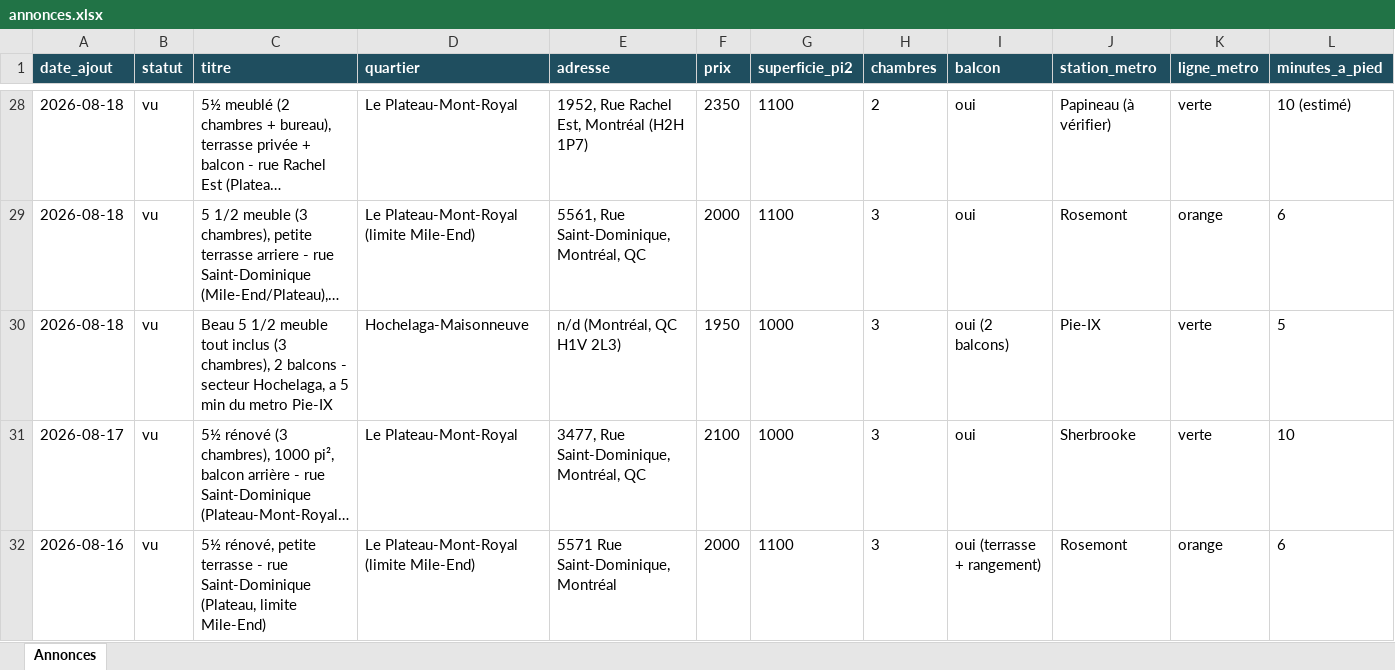
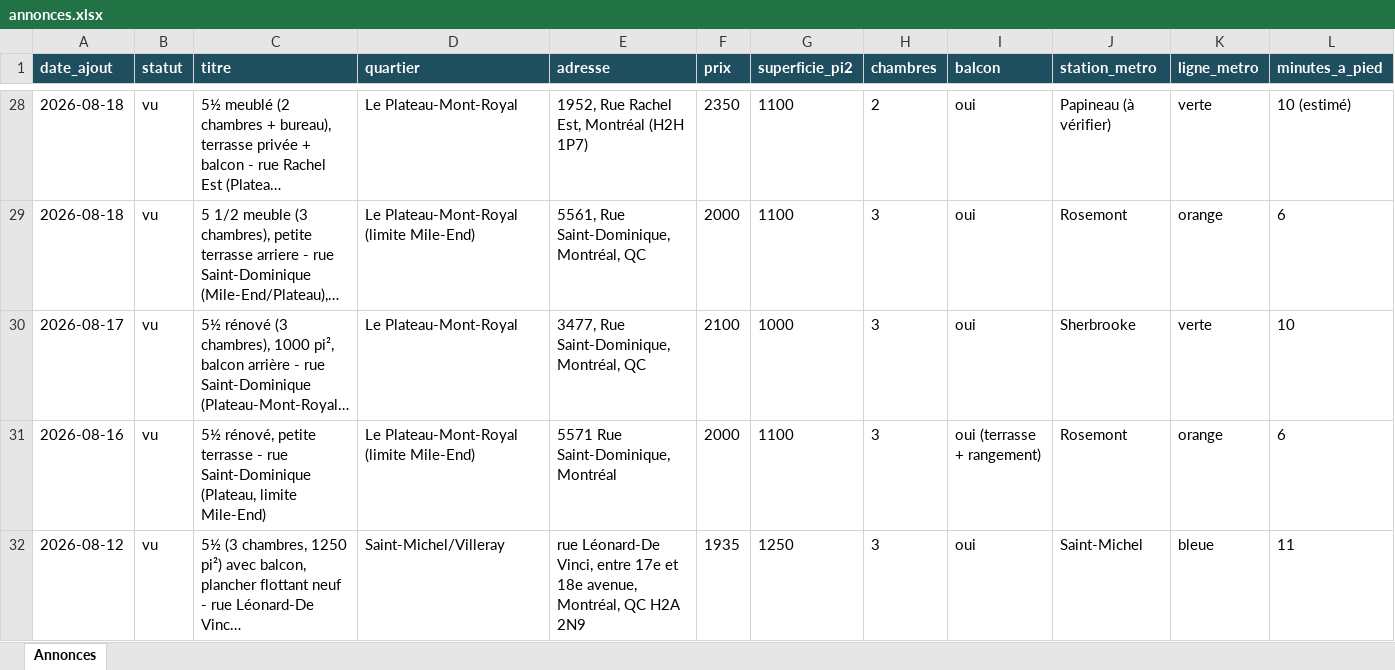
Before and after one commit to fclmnt/home-search, an Excel workbook: annonces.xlsx, sheet Annonces, drawn as a sheet; only a part is shown, gaps mark what is left out; the shorter side is filled out with more unchanged rows; long unchanged cells end in …; values as stored, in another font and other column widths than the file's, no borders; rows hold the shown columns only; the diff names each change by its address in the sheet, - before the commit and + after, or states it on an @@ line.

Commit message:
Mise à jour des annonces — 2026-09-24 17:03

```diff
--- a/annonces.xlsx (sheet Annonces)
+++ b/annonces.xlsx (sheet Annonces)
-row 30: 2026-08-18 | vu | Beau 5 1/2 meuble tout inclus (3 chambres), 2 balcons - secteur Hochelaga, a 5 min du metro Pie-IX | Hochelaga-Maisonneuve | n/d (Montréal, QC H1V 2L3) | 1950 | 1000 | 3 | oui (2 balcons) | Pie-IX | verte | 5
```
Also changed, not shown: 2 other files.
